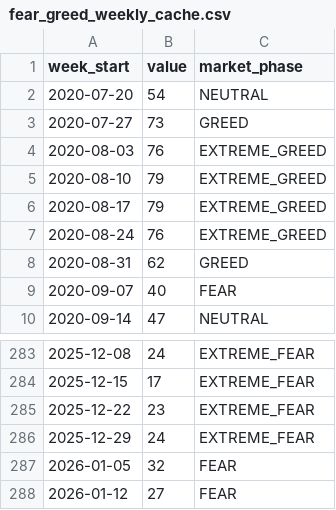
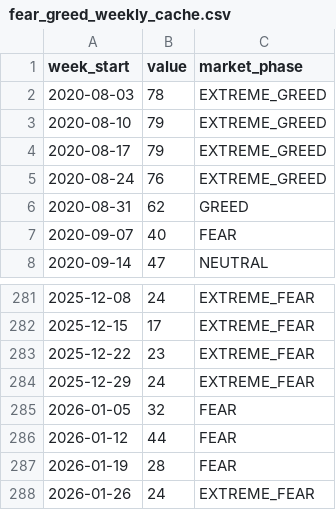
Before and after one commit to louisleech10/quantitative_trading_system, a CSV file: market_data/fear_greed_weekly_cache.csv, drawn as a sheet; only a part is shown, gaps mark what is left out.

```diff
--- a/market_data/fear_greed_weekly_cache.csv
+++ b/market_data/fear_greed_weekly_cache.csv
@@ -1,5 +1,3 @@
 week_start,value,market_phase
-2020-07-20,54,NEUTRAL
-2020-07-27,73,GREED
-2020-08-03,76,EXTREME_GREED
+2020-08-03,78,EXTREME_GREED
 2020-08-10,79,EXTREME_GREED
@@ -287,2 +285,4 @@ week_start,value,market_phase
 2026-01-05,32,FEAR
-2026-01-12,27,FEAR
+2026-01-12,44,FEAR
+2026-01-19,28,FEAR
+2026-01-26,24,EXTREME_FEAR
```
Also changed, not shown: market_data/fear_greed_daily_cache.csv, 52 other files.
